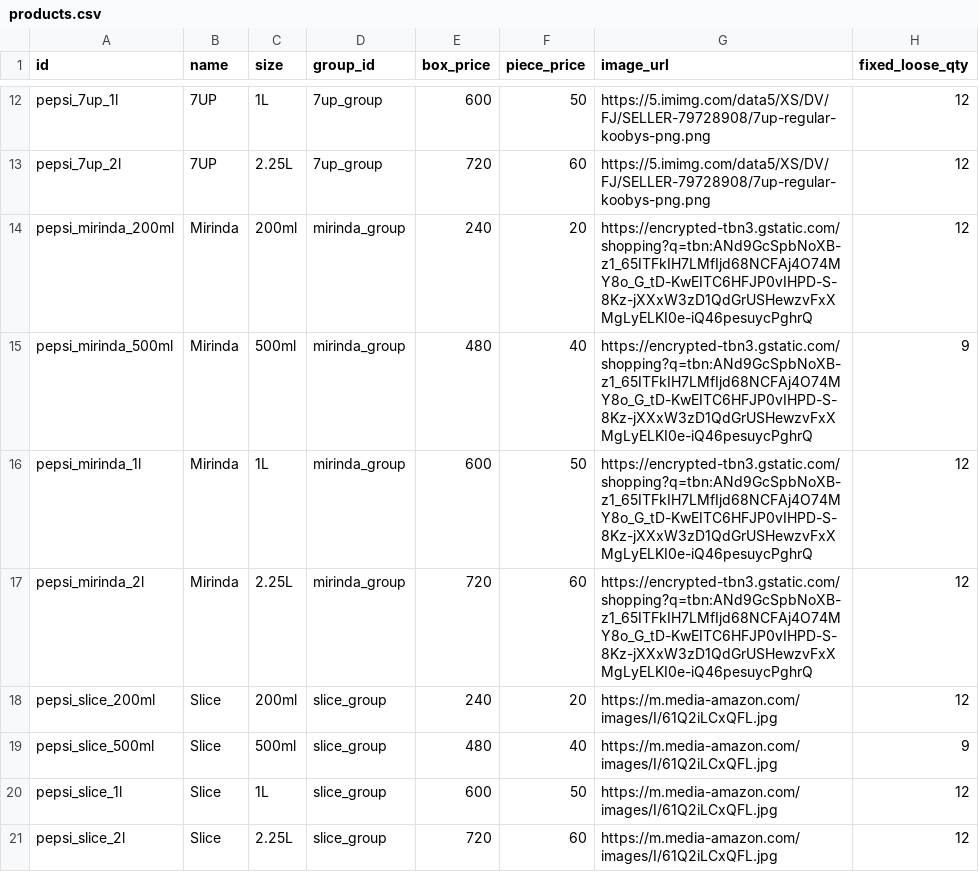
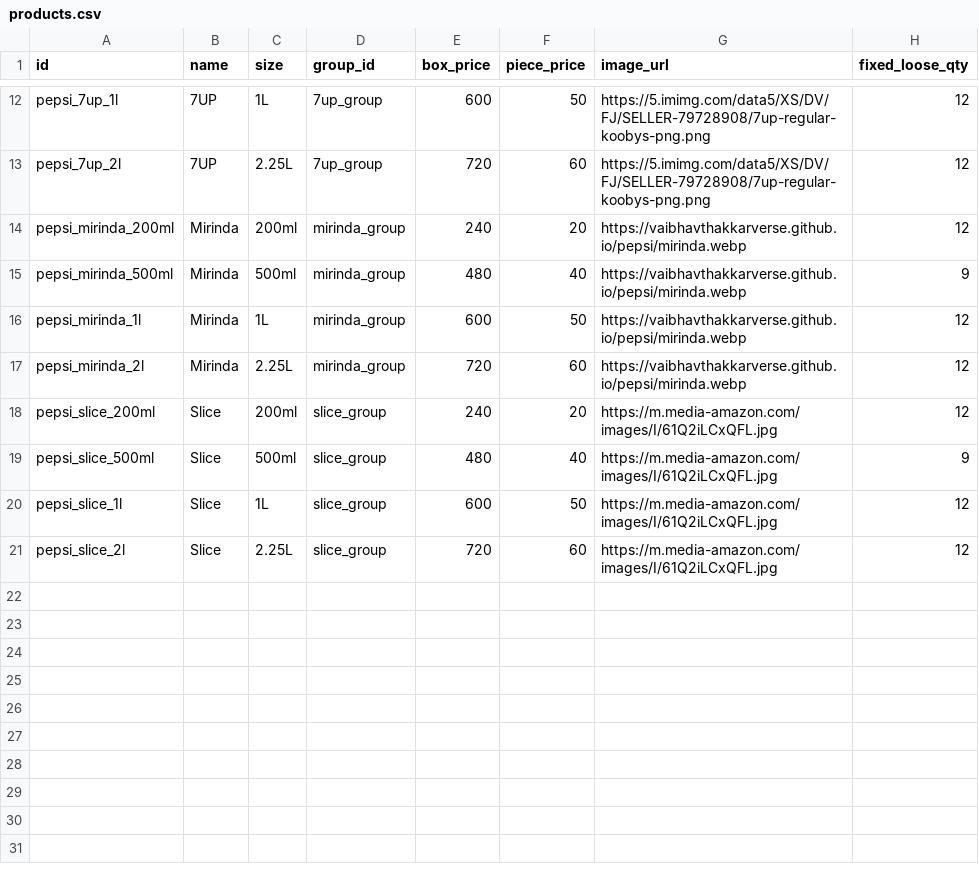
Before and after one commit to vaibhavthakkarverse/pepsi, a CSV file: products.csv, drawn as a sheet; only a part is shown, gaps mark what is left out.

Commit message:
Update products.csv

```diff
--- a/products.csv
+++ b/products.csv
@@ -13,6 +13,6 @@ pepsi_7up_1l,7UP,1L,7up_group,600,50,https://5.imimg.com/data5/XS/DV/FJ/SELLER-7
 pepsi_7up_2l,7UP,2.25L,7up_group,720,60,https://5.imimg.com/data5/XS/DV/FJ/SELLER-79728908/7up-regular-koobys-png.png,12
-pepsi_mirinda_200ml,Mirinda,200ml,mirinda_group,240,20,https://encrypted-tbn3.gstatic.com/shopping?q=tbn:ANd9GcSpbNoXB-z1_65ITFkIH7LMfIjd68NCFAj4O74MY8o_G_tD-KwEITC6HFJP0vIHPD-S-8Kz-jXXxW3zD1QdGrUSHewzvFxXMgLyELKI0e-iQ46pesuycPghrQ,12
-pepsi_mirinda_500ml,Mirinda,500ml,mirinda_group,480,40,https://encrypted-tbn3.gstatic.com/shopping?q=tbn:ANd9GcSpbNoXB-z1_65ITFkIH7LMfIjd68NCFAj4O74MY8o_G_tD-KwEITC6HFJP0vIHPD-S-8Kz-jXXxW3zD1QdGrUSHewzvFxXMgLyELKI0e-iQ46pesuycPghrQ,9
-pepsi_mirinda_1l,Mirinda,1L,mirinda_group,600,50,https://encrypted-tbn3.gstatic.com/shopping?q=tbn:ANd9GcSpbNoXB-z1_65ITFkIH7LMfIjd68NCFAj4O74MY8o_G_tD-KwEITC6HFJP0vIHPD-S-8Kz-jXXxW3zD1QdGrUSHewzvFxXMgLyELKI0e-iQ46pesuycPghrQ,12
-pepsi_mirinda_2l,Mirinda,2.25L,mirinda_group,720,60,https://encrypted-tbn3.gstatic.com/shopping?q=tbn:ANd9GcSpbNoXB-z1_65ITFkIH7LMfIjd68NCFAj4O74MY8o_G_tD-KwEITC6HFJP0vIHPD-S-8Kz-jXXxW3zD1QdGrUSHewzvFxXMgLyELKI0e-iQ46pesuycPghrQ,12
+pepsi_mirinda_200ml,Mirinda,200ml,mirinda_group,240,20,https://vaibhavthakkarverse.github.io/pepsi/mirinda.webp,12
+pepsi_mirinda_500ml,Mirinda,500ml,mirinda_group,480,40,https://vaibhavthakkarverse.github.io/pepsi/mirinda.webp,9
+pepsi_mirinda_1l,Mirinda,1L,mirinda_group,600,50,https://vaibhavthakkarverse.github.io/pepsi/mirinda.webp,12
+pepsi_mirinda_2l,Mirinda,2.25L,mirinda_group,720,60,https://vaibhavthakkarverse.github.io/pepsi/mirinda.webp,12
 pepsi_slice_200ml,Slice,200ml,slice_group,240,20,https://m.media-amazon.com/images/I/61Q2iLCxQFL.jpg,12
```
